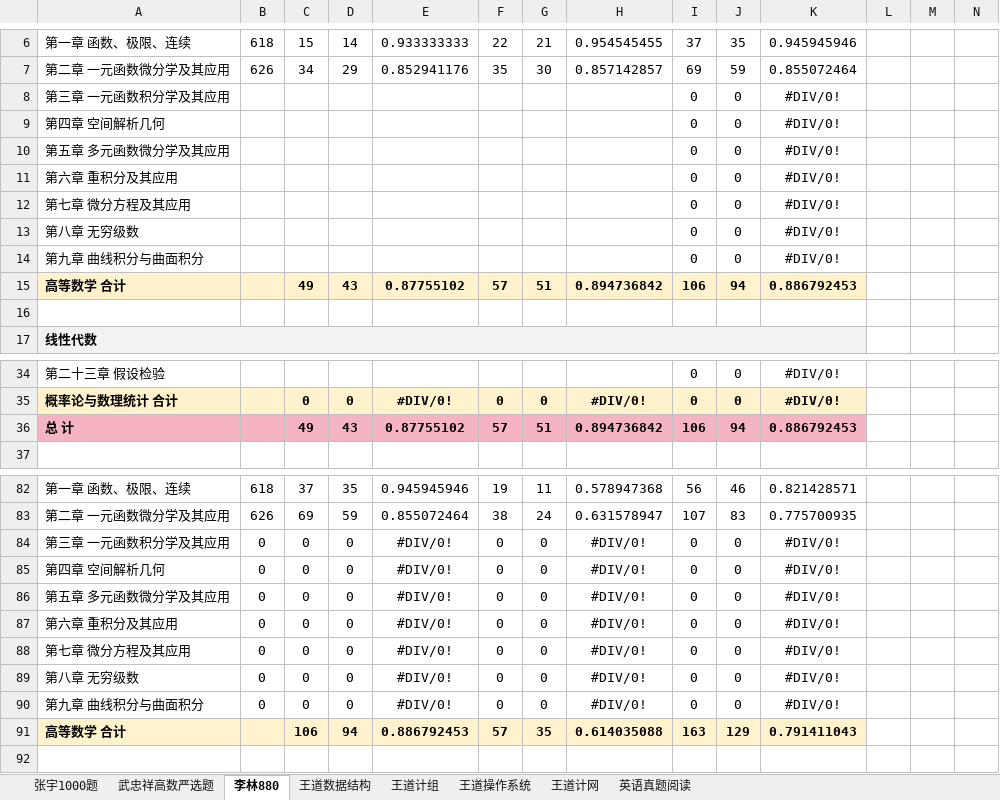
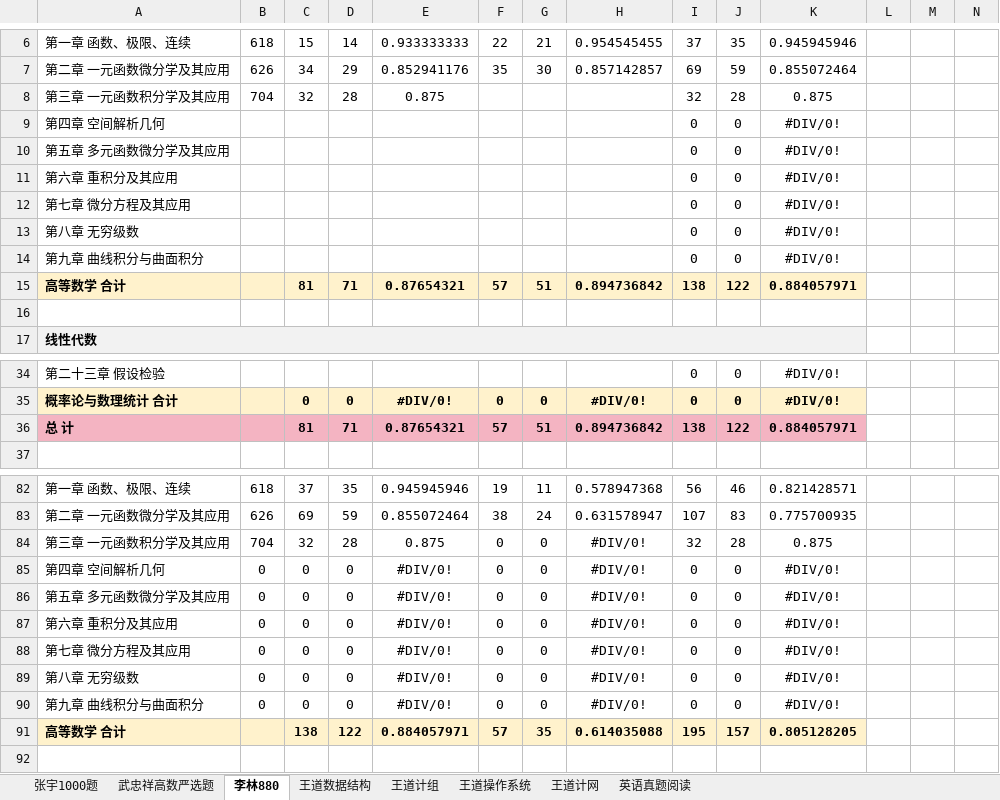
Before and after one commit to TsukiKumiho/obsidian_notes, an Excel workbook: 习题册.xlsx, sheet 李林880, drawn as a sheet; only a part is shown, gaps mark what is left out; values as stored, in another font and other column widths than the file's, no borders; conditional formats not drawn; removed rows and columns are numbered as before the commit, all else as after; the diff covers the shown part only; the diff names each change by its address in the sheet, - before the commit and + after, or states it on an @@ line.

```diff
--- a/习题册.xlsx (sheet 李林880)
+++ b/习题册.xlsx (sheet 李林880)
-row 8: 第三章 一元函数积分学及其应用 |  |  |  |  |  |  |  | 0 | 0 | #DIV/0!
+row 8: 第三章 一元函数积分学及其应用 | 704 | 32 | 28 | 0.875 |  |  |  | 32 | 28 | 0.875
-C15: 49
+C15: 81
-D15: 43
+D15: 71
-E15: 0.87755102
+E15: 0.87654321
-I15: 106
+I15: 138
-J15: 94
+J15: 122
-K15: 0.886792453
+K15: 0.884057971
-C36: 49
+C36: 81
-D36: 43
+D36: 71
-E36: 0.87755102
+E36: 0.87654321
-I36: 106
+I36: 138
-J36: 94
+J36: 122
-K36: 0.886792453
+K36: 0.884057971
-B84: 0
+B84: 704
-C84: 0
+C84: 32
-D84: 0
+D84: 28
-E84: #DIV/0!
+E84: 0.875
-I84: 0
+I84: 32
-J84: 0
+J84: 28
-K84: #DIV/0!
+K84: 0.875
-C91: 106
+C91: 138
-D91: 94
+D91: 122
-E91: 0.886792453
+E91: 0.884057971
-I91: 163
+I91: 195
-J91: 129
+J91: 157
-K91: 0.791411043
+K91: 0.805128205
```
Also changed, not shown: 7 edited cells elsewhere in this sheet, sheet 王道计网, sheet 武忠祥高数严选题, 5 other files.
